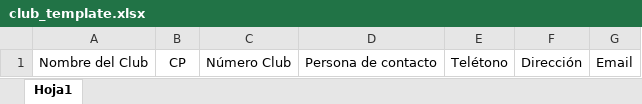
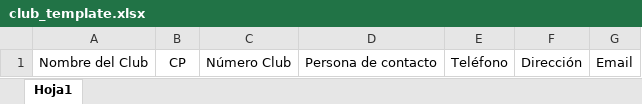
Before and after one commit to joan-byte/Historico-Domino, an Excel workbook: backend/app/templates/club_template.xlsx, sheet Hoja1, drawn as a sheet; values as stored, in another font and other column widths than the file's, no borders; the diff names each change by its address in the sheet, - before the commit and + after, or states it on an @@ line.

```diff
--- a/backend/app/templates/club_template.xlsx (sheet Hoja1)
+++ b/backend/app/templates/club_template.xlsx (sheet Hoja1)
-E1: Telétono
+E1: Teléfono
```
Also changed, not shown: 29 other files.
